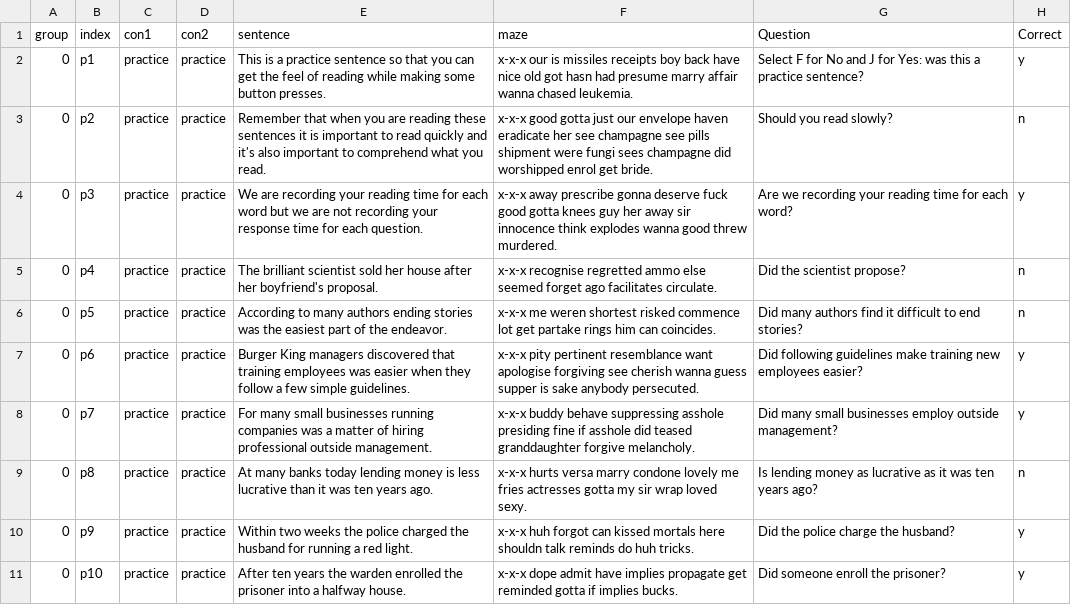
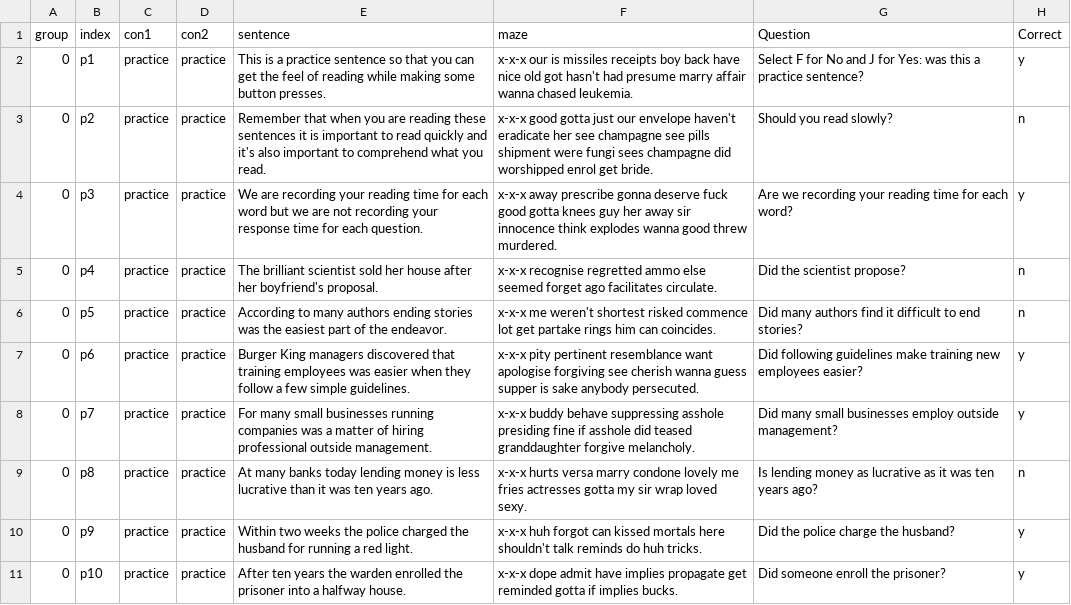
Before and after one commit to LoicGrobol/amaze, a CSV file: chunk_includes/practice_amaze.csv, drawn as a sheet.

Commit message:
fix testcases

```diff
--- a/chunk_includes/practice_amaze.csv
+++ b/chunk_includes/practice_amaze.csv
@@ -1,7 +1,7 @@
 group,index,con1,con2,sentence,maze,Question,Correct
-0,p1,practice,practice,This is a practice sentence so that you can get the feel of reading while making some button presses.,x-x-x our is missiles receipts boy back have nice old got hasn had presume marry affair wanna chased leukemia.,Select F for No and J for Yes: was this a practice sentence?,y
-0,p2,practice,practice,Remember that when you are reading these sentences it is important to read quickly and it's also important to comprehend what you read.,x-x-x good gotta just our envelope haven eradicate her see champagne see pills shipment were fungi sees champagne did worshipped enrol get bride.,Should you read slowly?,n
+0,p1,practice,practice,This is a practice sentence so that you can get the feel of reading while making some button presses.,x-x-x our is missiles receipts boy back have nice old got hasn't had presume marry affair wanna chased leukemia.,Select F for No and J for Yes: was this a practice sentence?,y
+0,p2,practice,practice,Remember that when you are reading these sentences it is important to read quickly and it's also important to comprehend what you read.,x-x-x good gotta just our envelope haven't eradicate her see champagne see pills shipment were fungi sees champagne did worshipped enrol get bride.,Should you read slowly?,n
 0,p3,practice,practice,We are recording your reading time for each word but we are not recording your response time for each question.,x-x-x away prescribe gonna deserve fuck good gotta knees guy her away sir innocence think explodes wanna good threw murdered.,Are we recording your reading time for each word?,y
 0,p4,practice,practice,The brilliant scientist sold her house after her boyfriend's proposal.,x-x-x recognise regretted ammo else seemed forget ago facilitates circulate.,Did the scientist propose?,n
-0,p5,practice,practice,According to many authors ending stories was the easiest part of the endeavor.,x-x-x me weren shortest risked commence lot get partake rings him can coincides.,Did many authors find it difficult to end stories?,n
+0,p5,practice,practice,According to many authors ending stories was the easiest part of the endeavor.,x-x-x me weren't shortest risked commence lot get partake rings him can coincides.,Did many authors find it difficult to end stories?,n
 0,p6,practice,practice,Burger King managers discovered that training employees was easier when they follow a few simple guidelines.,x-x-x pity pertinent resemblance want apologise forgiving see cherish wanna guess supper is sake anybody persecuted.,Did following guidelines make training new employees easier?,y
@@ -9,3 +9,3 @@ group,index,con1,con2,sentence,maze,Question,Correct
 0,p8,practice,practice,At many banks today lending money is less lucrative than it was ten years ago.,x-x-x hurts versa marry condone lovely me fries actresses gotta my sir wrap loved sexy.,Is lending money as lucrative as it was ten years ago?,n
-0,p9,practice,practice,Within two weeks the police charged the husband for running a red light.,x-x-x huh forgot can kissed mortals here shouldn talk reminds do huh tricks.,Did the police charge the husband?,y
+0,p9,practice,practice,Within two weeks the police charged the husband for running a red light.,x-x-x huh forgot can kissed mortals here shouldn't talk reminds do huh tricks.,Did the police charge the husband?,y
 0,p10,practice,practice,After ten years the warden enrolled the prisoner into a halfway house.,x-x-x dope admit have implies propagate get reminded gotta if implies bucks.,Did someone enroll the prisoner?,y
```
